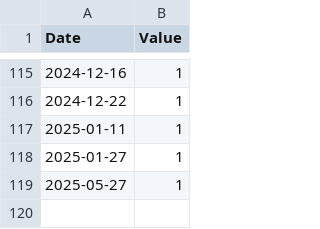
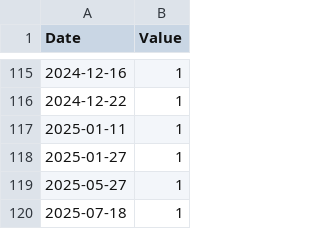
Before and after one commit to emptymalei/social-pulse, a CSV file: dashboard/data/douban/douban__book_movie_music.csv, drawn as a sheet; only a part is shown, gaps mark what is left out; the diff names each change by its address in the sheet, - before the commit and + after, or states it on an @@ line.

```diff
--- a/dashboard/data/douban/douban__book_movie_music.csv
+++ b/dashboard/data/douban/douban__book_movie_music.csv
+row 120: 2025-07-18 | 1
```
Also changed, not shown: dashboard/data/pulses.csv, dashboard/data/social_media.csv, 5 other files.
